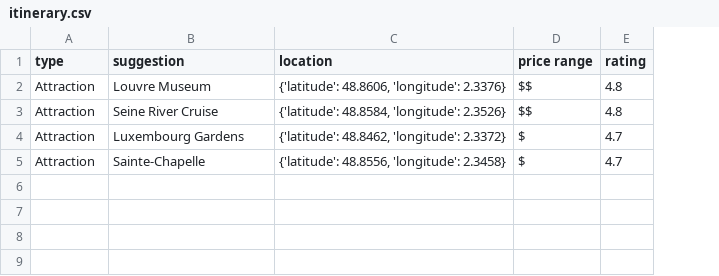
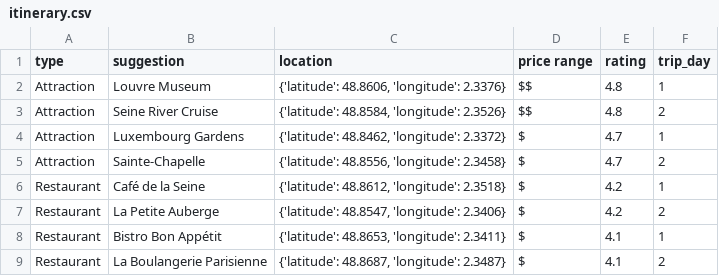
Before and after one commit to jazminvaleriano/travel_planner, a CSV file: itinerary.csv, drawn as a sheet; the diff names each change by its address in the sheet, - before the commit and + after, or states it on an @@ line.

```diff
--- a/itinerary.csv
+++ b/itinerary.csv
+column F (trip_day), rows 2-5: 1 | 2 | 1 | 2
+row 6: Restaurant | Café de la Seine | {'latitude': 48.8612, 'longitude': 2.3518} | $ | 4.2 | 1
+row 7: Restaurant | La Petite Auberge | {'latitude': 48.8547, 'longitude': 2.3406} | $ | 4.2 | 2
+row 8: Restaurant | Bistro Bon Appétit | {'latitude': 48.8653, 'longitude': 2.3411} | $ | 4.1 | 1
+row 9: Restaurant | La Boulangerie Parisienne | {'latitude': 48.8687, 'longitude': 2.3487} | $ | 4.1 | 2
```
Also changed, not shown: data/restaurants.csv, 5 other files.
